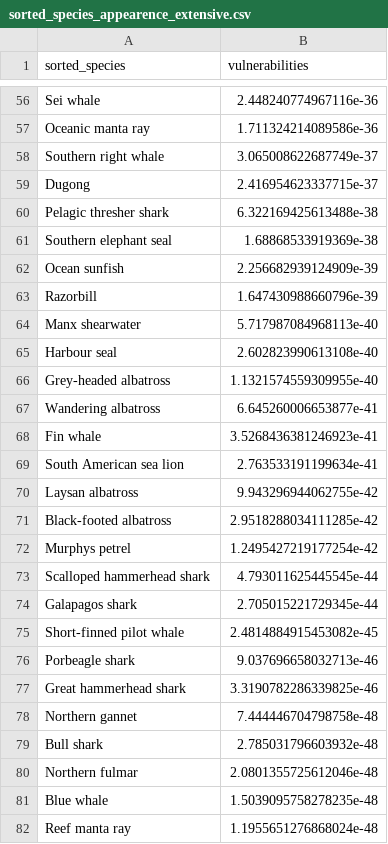
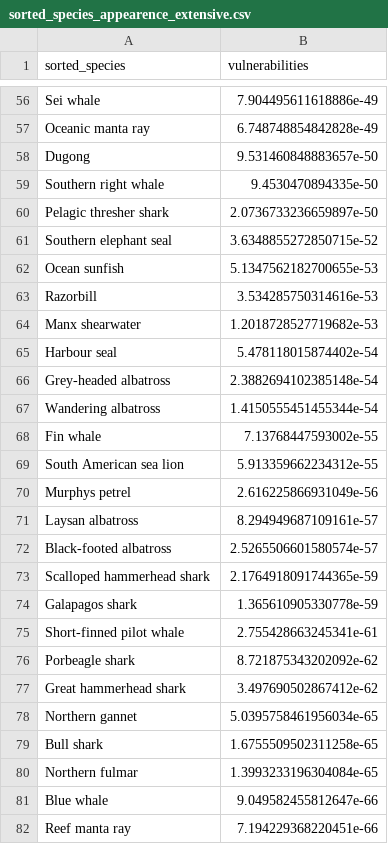
Before and after one commit to GBuenvar/MarineConsEcoStrat, a CSV file: percolation/MusRank/sorted_species_appearence_extensive.csv, drawn as a sheet; only a part is shown, gaps mark what is left out; removed rows and columns are numbered as before the commit, all else as after; the diff covers the shown part only; the diff names each change by its address in the sheet, - before the commit and + after, or states it on an @@ line.

```diff
--- a/percolation/MusRank/sorted_species_appearence_extensive.csv
+++ b/percolation/MusRank/sorted_species_appearence_extensive.csv
-B56 (vulnerabilities): 2.448240774967116e-36
+B56 (vulnerabilities): 7.904495611618886e-49
-B57 (vulnerabilities): 1.711324214089586e-36
+B57 (vulnerabilities): 6.748748854842828e-49
-row 58: Southern right whale | 3.065008622687749e-37
-B58 (vulnerabilities): 2.416954623337715e-37
+B58 (vulnerabilities): 9.531460848883657e-50
+row 59: Southern right whale | 9.4530470894335e-50
-B60 (vulnerabilities): 6.322169425613488e-38
+B60 (vulnerabilities): 2.0736733236659897e-50
-B61 (vulnerabilities): 1.68868533919369e-38
+B61 (vulnerabilities): 3.6348855272850715e-52
-B62 (vulnerabilities): 2.256682939124909e-39
+B62 (vulnerabilities): 5.1347562182700655e-53
-B63 (vulnerabilities): 1.647430988660796e-39
+B63 (vulnerabilities): 3.534285750314616e-53
-B64 (vulnerabilities): 5.717987084968113e-40
+B64 (vulnerabilities): 1.2018728527719682e-53
-B65 (vulnerabilities): 2.602823990613108e-40
+B65 (vulnerabilities): 5.478118015874402e-54
-B66 (vulnerabilities): 1.1321574559309955e-40
+B66 (vulnerabilities): 2.3882694102385148e-54
-B67 (vulnerabilities): 6.645260006653877e-41
+B67 (vulnerabilities): 1.4150555451455344e-54
-B68 (vulnerabilities): 3.5268436381246923e-41
+B68 (vulnerabilities): 7.13768447593002e-55
-B69 (vulnerabilities): 2.763533191199634e-41
+B69 (vulnerabilities): 5.913359662234312e-55
+row 70: Murphys petrel | 2.616225866931049e-56
-B71 (vulnerabilities): 9.943296944062755e-42
+B71 (vulnerabilities): 8.294949687109161e-57
-B72 (vulnerabilities): 2.9518288034111285e-42
+B72 (vulnerabilities): 2.5265506601580574e-57
-row 72: Murphys petrel | 1.2495427219177254e-42
-B73 (vulnerabilities): 4.793011625445545e-44
+B73 (vulnerabilities): 2.1764918091744365e-59
-B74 (vulnerabilities): 2.705015221729345e-44
+B74 (vulnerabilities): 1.365610905330778e-59
-B75 (vulnerabilities): 2.4814884915453082e-45
+B75 (vulnerabilities): 2.755428663245341e-61
-B76 (vulnerabilities): 9.037696658032713e-46
+B76 (vulnerabilities): 8.721875343202092e-62
-B77 (vulnerabilities): 3.3190782286339825e-46
+B77 (vulnerabilities): 3.497690502867412e-62
-B78 (vulnerabilities): 7.444446704798758e-48
+B78 (vulnerabilities): 5.0395758461956034e-65
-B79 (vulnerabilities): 2.785031796603932e-48
+B79 (vulnerabilities): 1.6755509502311258e-65
-B80 (vulnerabilities): 2.0801355725612046e-48
+B80 (vulnerabilities): 1.3993233196304084e-65
-B81 (vulnerabilities): 1.5039095758278235e-48
+B81 (vulnerabilities): 9.049582455812647e-66
-B82 (vulnerabilities): 1.1955651276868024e-48
+B82 (vulnerabilities): 7.194229368220451e-66
```
Also changed, not shown: 3 added rows, 3 removed rows and 81 edited cells elsewhere in this file, percolation/MusRank/sorted_countries_species_appearence_extensive.csv, percolation/MusRank/sorted_countries_species_appearence_intensive.csv, 4 other files.
